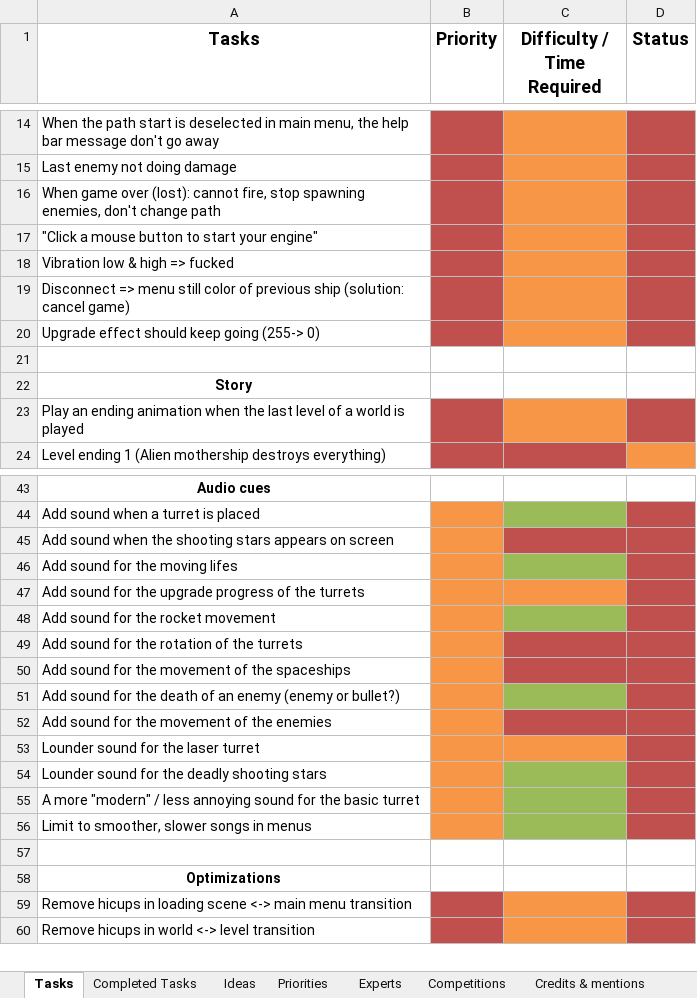
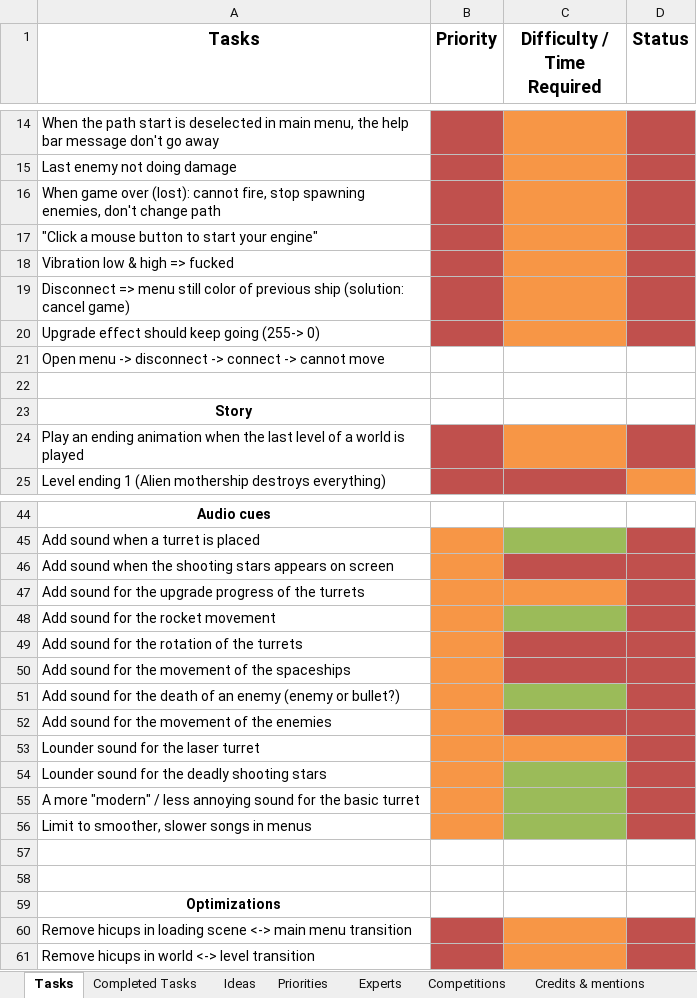
Before and after one commit to jodigiordano/commander, an Excel workbook: Utilities/Tasks.xlsx, sheet Tasks, drawn as a sheet; only a part is shown, gaps mark what is left out; values as stored, in another font and other column widths than the file's, no borders; removed rows and columns are numbered as before the commit, all else as after; the diff names each change by its address in the sheet, - before the commit and + after, or states it on an @@ line.

Commit message:
Added things to do.

```diff
--- a/Utilities/Tasks.xlsx (sheet Tasks)
+++ b/Utilities/Tasks.xlsx (sheet Tasks)
+row 21: Open menu -> disconnect -> connect -> cannot move
-row 46: Add sound for the moving lifes
+row 57: (empty)
```
